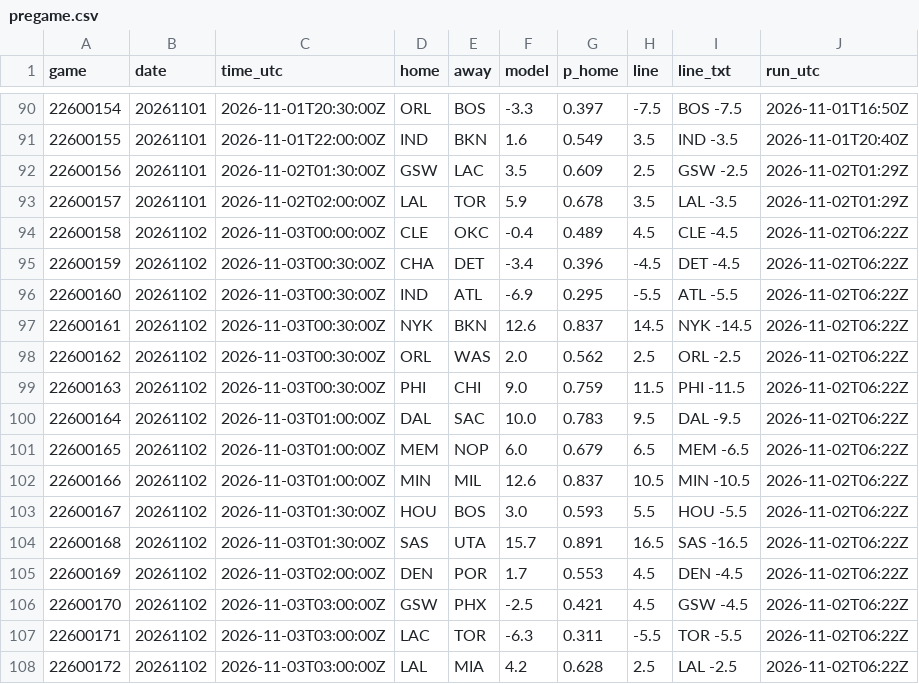
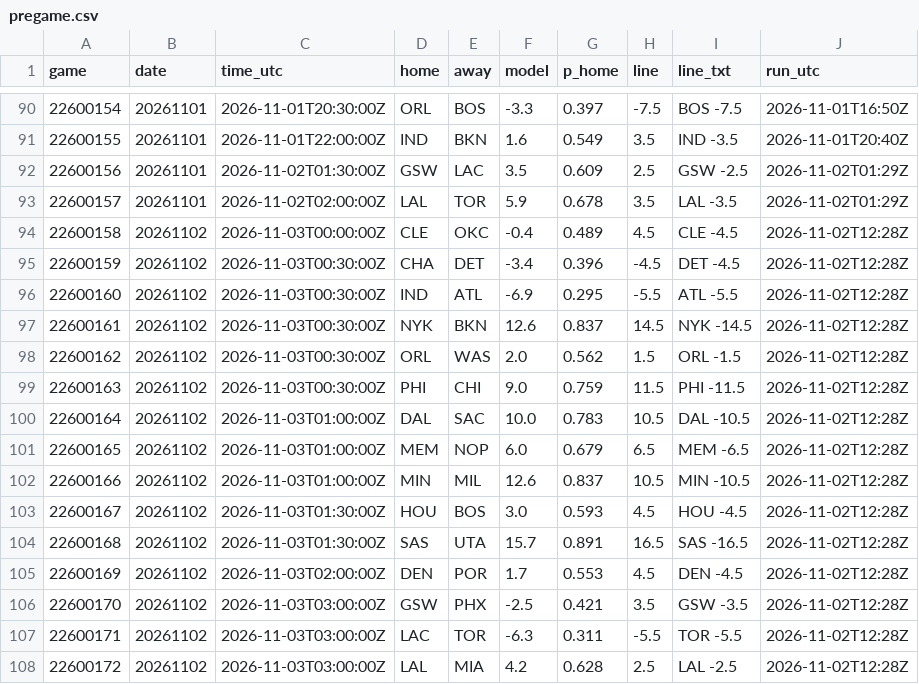
Before and after one commit to jvector26/JIMBO, a CSV file: live/2026/pregame.csv, drawn as a sheet; only a part is shown, gaps mark what is left out.

```diff
--- a/live/2026/pregame.csv
+++ b/live/2026/pregame.csv
@@ -93,16 +93,16 @@ game,date,time_utc,home,away,model,p_home,line,line_txt,run_utc
 22600157,20261101,2026-11-02T02:00:00Z,LAL,TOR,5.9,0.678,3.5,LAL -3.5,2026-11-02T01:29Z
-22600158,20261102,2026-11-03T00:00:00Z,CLE,OKC,-0.4,0.489,4.5,CLE -4.5,2026-11-02T06:22Z
-22600159,20261102,2026-11-03T00:30:00Z,CHA,DET,-3.4,0.396,-4.5,DET -4.5,2026-11-02T06:22Z
-22600160,20261102,2026-11-03T00:30:00Z,IND,ATL,-6.9,0.295,-5.5,ATL -5.5,2026-11-02T06:22Z
-22600161,20261102,2026-11-03T00:30:00Z,NYK,BKN,12.6,0.837,14.5,NYK -14.5,2026-11-02T06:22Z
-22600162,20261102,2026-11-03T00:30:00Z,ORL,WAS,2.0,0.562,2.5,ORL -2.5,2026-11-02T06:22Z
-22600163,20261102,2026-11-03T00:30:00Z,PHI,CHI,9.0,0.759,11.5,PHI -11.5,2026-11-02T06:22Z
-22600164,20261102,2026-11-03T01:00:00Z,DAL,SAC,10.0,0.783,9.5,DAL -9.5,2026-11-02T06:22Z
-22600165,20261102,2026-11-03T01:00:00Z,MEM,NOP,6.0,0.679,6.5,MEM -6.5,2026-11-02T06:22Z
-22600166,20261102,2026-11-03T01:00:00Z,MIN,MIL,12.6,0.837,10.5,MIN -10.5,2026-11-02T06:22Z
-22600167,20261102,2026-11-03T01:30:00Z,HOU,BOS,3.0,0.593,5.5,HOU -5.5,2026-11-02T06:22Z
-22600168,20261102,2026-11-03T01:30:00Z,SAS,UTA,15.7,0.891,16.5,SAS -16.5,2026-11-02T06:22Z
-22600169,20261102,2026-11-03T02:00:00Z,DEN,POR,1.7,0.553,4.5,DEN -4.5,2026-11-02T06:22Z
-22600170,20261102,2026-11-03T03:00:00Z,GSW,PHX,-2.5,0.421,4.5,GSW -4.5,2026-11-02T06:22Z
-22600171,20261102,2026-11-03T03:00:00Z,LAC,TOR,-6.3,0.311,-5.5,TOR -5.5,2026-11-02T06:22Z
-22600172,20261102,2026-11-03T03:00:00Z,LAL,MIA,4.2,0.628,2.5,LAL -2.5,2026-11-02T06:22Z
+22600158,20261102,2026-11-03T00:00:00Z,CLE,OKC,-0.4,0.489,4.5,CLE -4.5,2026-11-02T12:28Z
+22600159,20261102,2026-11-03T00:30:00Z,CHA,DET,-3.4,0.396,-4.5,DET -4.5,2026-11-02T12:28Z
+22600160,20261102,2026-11-03T00:30:00Z,IND,ATL,-6.9,0.295,-5.5,ATL -5.5,2026-11-02T12:28Z
+22600161,20261102,2026-11-03T00:30:00Z,NYK,BKN,12.6,0.837,14.5,NYK -14.5,2026-11-02T12:28Z
+22600162,20261102,2026-11-03T00:30:00Z,ORL,WAS,2.0,0.562,1.5,ORL -1.5,2026-11-02T12:28Z
+22600163,20261102,2026-11-03T00:30:00Z,PHI,CHI,9.0,0.759,11.5,PHI -11.5,2026-11-02T12:28Z
+22600164,20261102,2026-11-03T01:00:00Z,DAL,SAC,10.0,0.783,10.5,DAL -10.5,2026-11-02T12:28Z
+22600165,20261102,2026-11-03T01:00:00Z,MEM,NOP,6.0,0.679,6.5,MEM -6.5,2026-11-02T12:28Z
+22600166,20261102,2026-11-03T01:00:00Z,MIN,MIL,12.6,0.837,10.5,MIN -10.5,2026-11-02T12:28Z
+22600167,20261102,2026-11-03T01:30:00Z,HOU,BOS,3.0,0.593,4.5,HOU -4.5,2026-11-02T12:28Z
+22600168,20261102,2026-11-03T01:30:00Z,SAS,UTA,15.7,0.891,16.5,SAS -16.5,2026-11-02T12:28Z
+22600169,20261102,2026-11-03T02:00:00Z,DEN,POR,1.7,0.553,4.5,DEN -4.5,2026-11-02T12:28Z
+22600170,20261102,2026-11-03T03:00:00Z,GSW,PHX,-2.5,0.421,3.5,GSW -3.5,2026-11-02T12:28Z
+22600171,20261102,2026-11-03T03:00:00Z,LAC,TOR,-6.3,0.311,-5.5,TOR -5.5,2026-11-02T12:28Z
+22600172,20261102,2026-11-03T03:00:00Z,LAL,MIA,4.2,0.628,2.5,LAL -2.5,2026-11-02T12:28Z
```
Also changed, not shown: live/2026/odds/20261102.csv, 2 other files.
